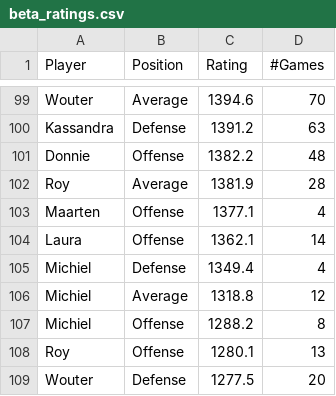
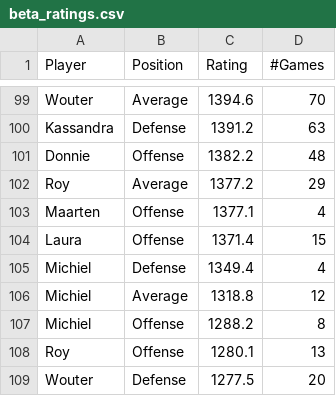
Before and after one commit to BartvonMeijenfeldt/fussball_rankings, a CSV file: beta_ratings.csv, drawn as a sheet; only a part is shown, gaps mark what is left out; the diff covers the shown part only.

```diff
--- a/beta_ratings.csv
+++ b/beta_ratings.csv
@@ -101,5 +101,5 @@ Kassandra,Defense,1391.2,63
 Donnie,Offense,1382.2,48
-Roy,Average,1381.9,28
+Roy,Average,1377.2,29
 Maarten,Offense,1377.1,4
-Laura,Offense,1362.1,14
+Laura,Offense,1371.4,15
 Michiel,Defense,1349.4,4
```
Also changed, not shown: 7 added rows, 7 removed rows, 1 moved row and 14 edited cells elsewhere in this file, calculations.csv, results_table_football.csv, 1 other file.
